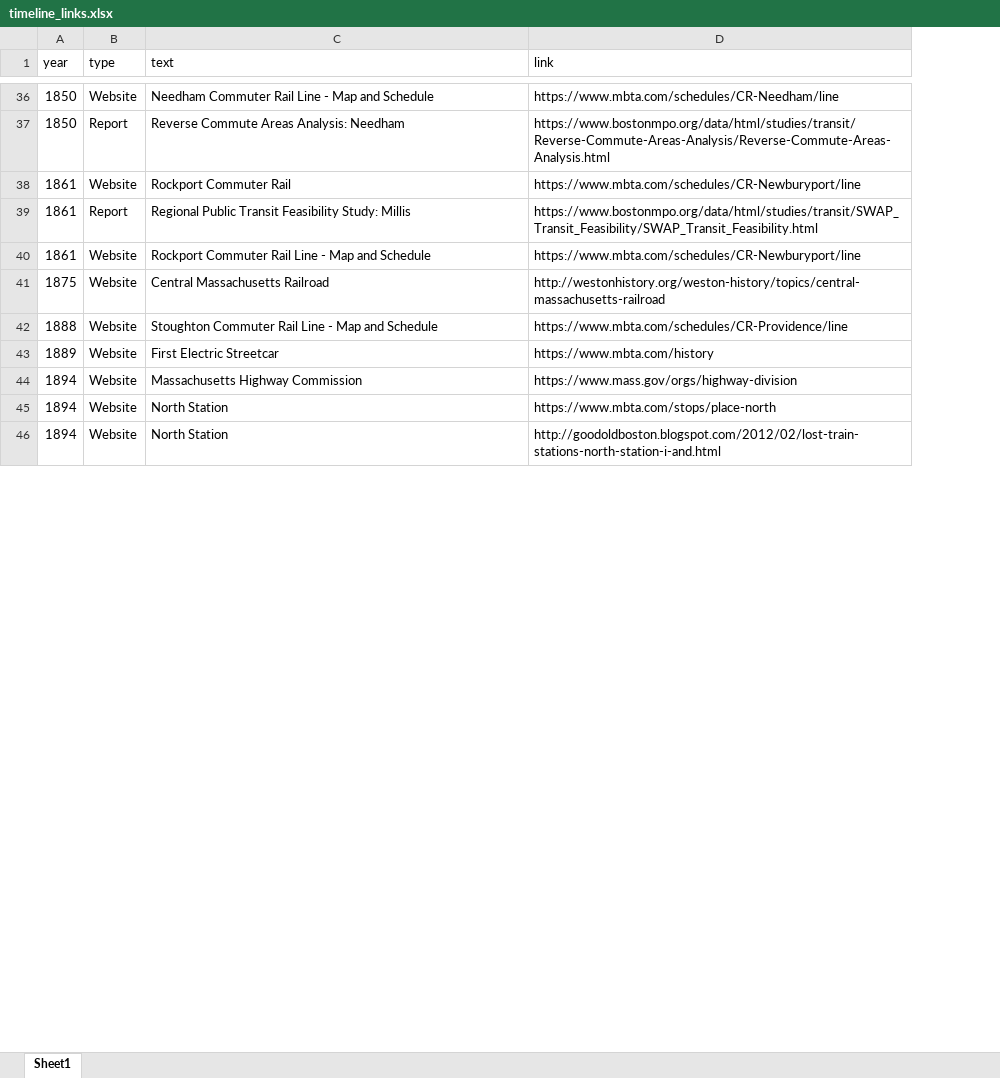
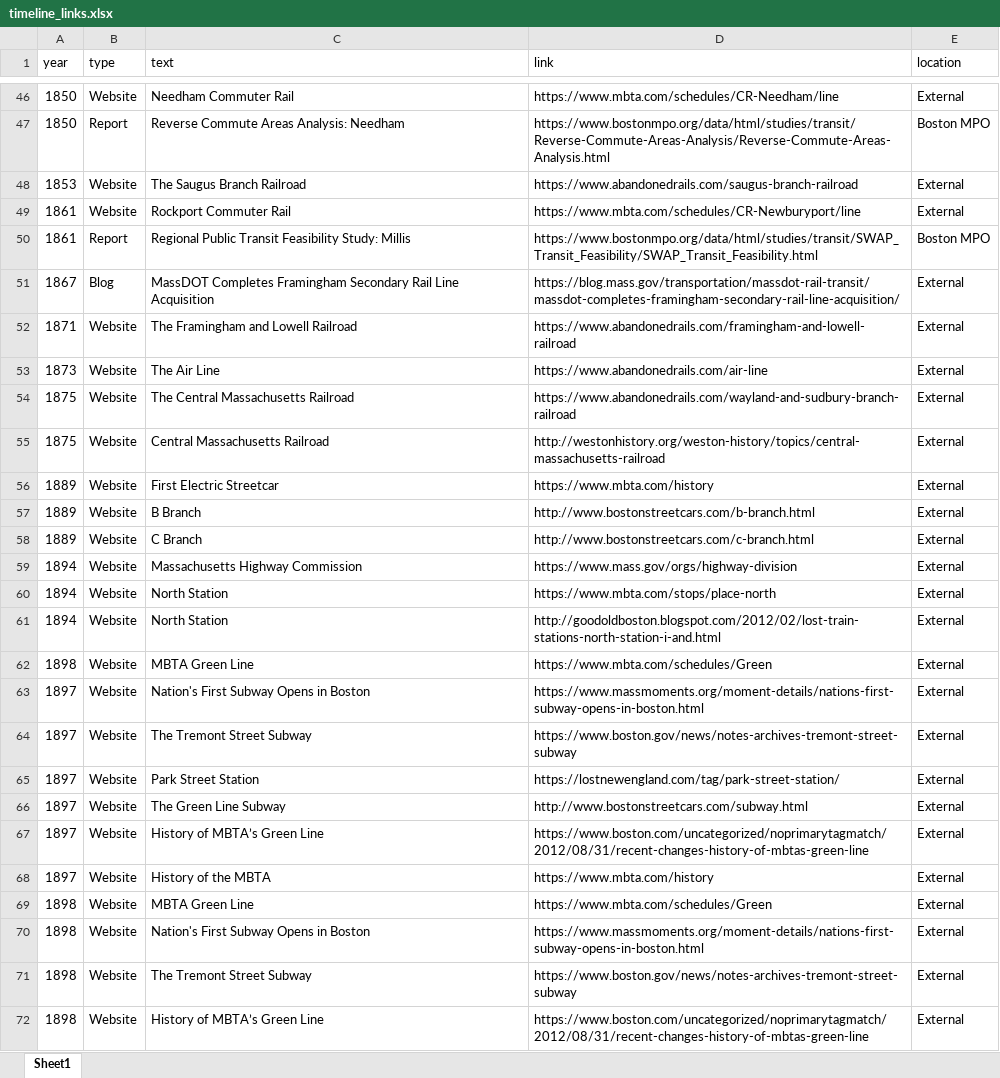
Before and after one commit to CTPSSTAFF/historical-transportation-map, an Excel workbook: xlsx/timeline_links.xlsx, sheet Sheet1, drawn as a sheet; only a part is shown, gaps mark what is left out; values as stored, in another font and other column widths than the file's, no cell formats; removed rows and columns are numbered as before the commit, all else as after; the diff covers the shown part only; the diff names each change by its address in the sheet, - before the commit and + after, or states it on an @@ line.

```diff
--- a/xlsx/timeline_links.xlsx (sheet Sheet1)
+++ b/xlsx/timeline_links.xlsx (sheet Sheet1)
+column E (location), rows 46-47: External | Boston MPO; rows 49-50: External | Boston MPO; rows 55-56: External | External; rows 59-61: all External
-C46 (text): Needham Commuter Rail Line - Map and Schedule
+C46 (text): Needham Commuter Rail
+row 48: 1853 | Website | The Saugus Branch Railroad | https://www.abandonedrails.com/saugus-branch-railroad | External
-row 40: 1861 | Website | Rockport Commuter Rail Line - Map and Schedule | https://www.mbta.com/schedules/CR-Newburyport/line
+row 51: 1867 | Blog | MassDOT Completes Framingham Secondary Rail Line Acquisition | https://blog.mass.gov/transportation/massdot-rail-transit/massdot-completes-framingham-secondary-rail-line-acquisition/ | External
+row 52: 1871 | Website | The Framingham and Lowell Railroad | https://www.abandonedrails.com/framingham-and-lowell-railroad | External
+row 53: 1873 | Website | The Air Line | https://www.abandonedrails.com/air-line | External
+row 54: 1875 | Website | The Central Massachusetts Railroad | https://www.abandonedrails.com/wayland-and-sudbury-branch-railroad | External
-row 42: 1888 | Website | Stoughton Commuter Rail Line - Map and Schedule | https://www.mbta.com/schedules/CR-Providence/line
+row 57: 1889 | Website | B Branch | http://www.bostonstreetcars.com/b-branch.html | External
+row 58: 1889 | Website | C Branch | http://www.bostonstreetcars.com/c-branch.html | External
+row 62: 1898 | Website | MBTA Green Line | https://www.mbta.com/schedules/Green | External
+row 63: 1897 | Website | Nation's First Subway Opens in Boston | https://www.massmoments.org/moment-details/nations-first-subway-opens-in-boston.html | External
+row 64: 1897 | Website | The Tremont Street Subway | https://www.boston.gov/news/notes-archives-tremont-street-subway | External
+row 65: 1897 | Website | Park Street Station | https://lostnewengland.com/tag/park-street-station/ | External
+row 66: 1897 | Website | The Green Line Subway | http://www.bostonstreetcars.com/subway.html | External
+row 67: 1897 | Website | History of MBTA’s Green Line | https://www.boston.com/uncategorized/noprimarytagmatch/2012/08/31/recent-changes-history-of-mbtas-green-line | External
+row 68: 1897 | Website | History of the MBTA | https://www.mbta.com/history | External
+row 69: 1898 | Website | MBTA Green Line | https://www.mbta.com/schedules/Green | External
+row 70: 1898 | Website | Nation's First Subway Opens in Boston | https://www.massmoments.org/moment-details/nations-first-subway-opens-in-boston.html | External
+row 71: 1898 | Website | The Tremont Street Subway | https://www.boston.gov/news/notes-archives-tremont-street-subway | External
+row 72: 1898 | Website | History of MBTA’s Green Line | https://www.boston.com/uncategorized/noprimarytagmatch/2012/08/31/recent-changes-history-of-mbtas-green-line | External
```
Also changed, not shown: 35 added rows, 31 removed rows and 31 edited cells elsewhere in this sheet, cell formats, 1 other file.
